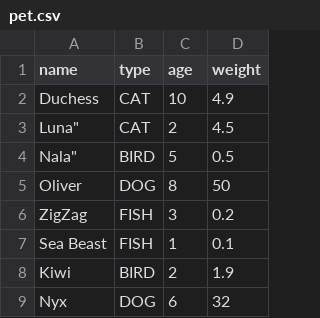
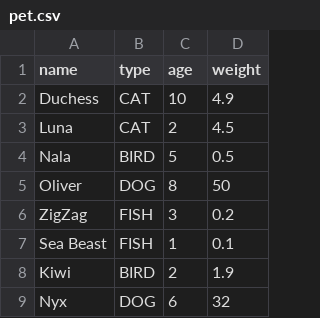
Before and after one commit to CarinaPorumb/pet-clinic, a CSV file: src/main/resources/csvdata/pet.csv, drawn as a sheet; only a part is shown.

```diff
--- a/src/main/resources/csvdata/pet.csv
+++ b/src/main/resources/csvdata/pet.csv
@@ -2,4 +2,4 @@ name,type,age,weight
 Duchess,CAT,10,4.9
-Luna",CAT,2,4.5
-Nala",BIRD,5,0.5
+Luna,CAT,2,4.5
+Nala,BIRD,5,0.5
 Oliver,DOG,8,50
```
Also changed, not shown: 10 other files.
